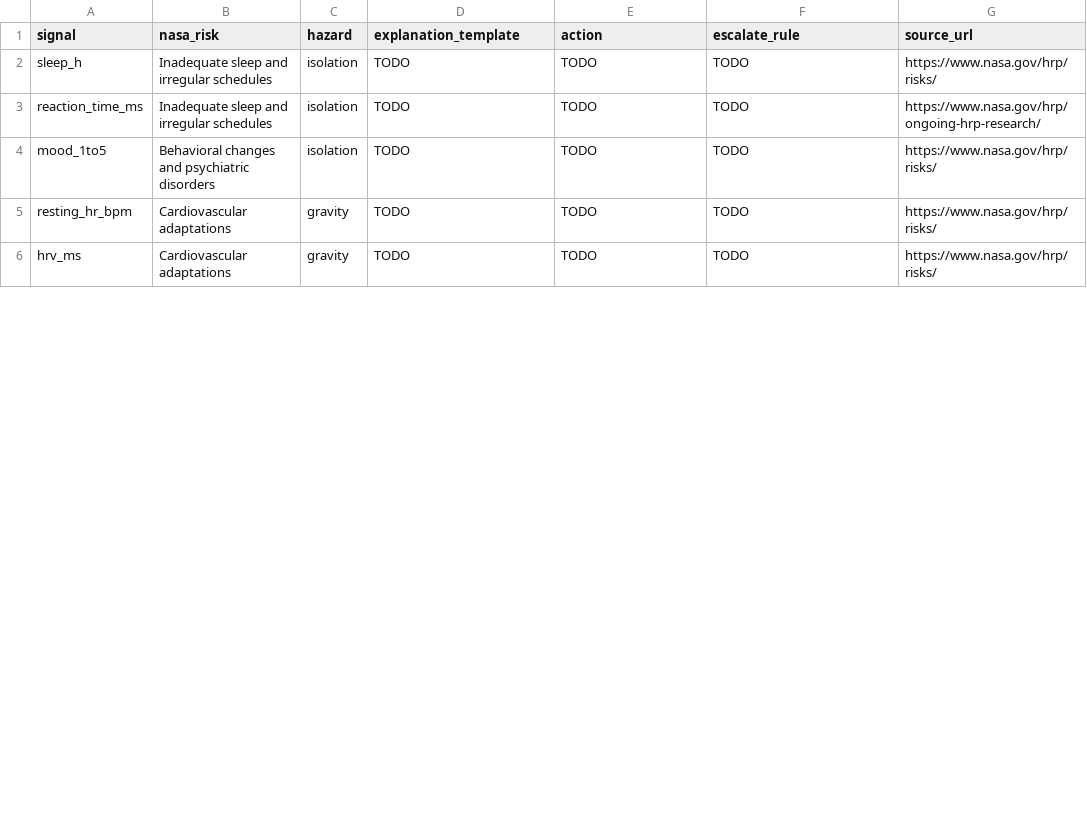
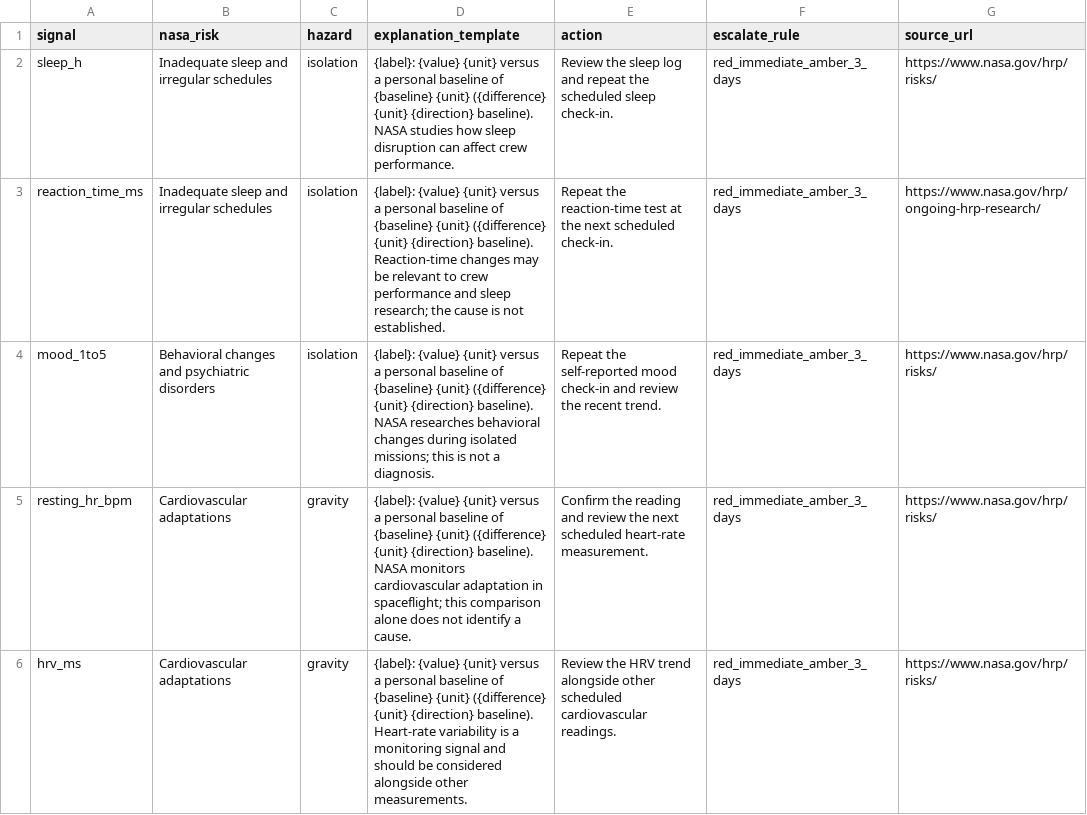
Before and after one commit to NeeleshKarthikeyan/nasa-space-apps-health-monitoring, a CSV file: explain/hazard_map.csv, drawn as a sheet; only a part is shown; the diff covers the shown part only.

Commit message:
Implement explainability module and generate alerts

```diff
--- a/explain/hazard_map.csv
+++ b/explain/hazard_map.csv
@@ -1,6 +1,6 @@
 signal,nasa_risk,hazard,explanation_template,action,escalate_rule,source_url
-sleep_h,Inadequate sleep and irregular schedules,isolation,TODO,TODO,TODO,https://www.nasa.gov/hrp/risks/
-reaction_time_ms,Inadequate sleep and irregular schedules,isolation,TODO,TODO,TODO,https://www.nasa.gov/hrp/ongoing-hrp-research/
-mood_1to5,Behavioral changes and psychiatric disorders,isolation,TODO,TODO,TODO,https://www.nasa.gov/hrp/risks/
-resting_hr_bpm,Cardiovascular adaptations,gravity,TODO,TODO,TODO,https://www.nasa.gov/hrp/risks/
-hrv_ms,Cardiovascular adaptations,gravity,TODO,TODO,TODO,https://www.nasa.gov/hrp/risks/
+sleep_h,Inadequate sleep and irregular schedules,isolation,"{label}: {value} {unit} versus a personal baseline of {baseline} {unit} ({difference} {unit} {direction} baseline). NASA studies how sleep disruption can affect crew performance.",Review the sleep log and repeat the scheduled sleep check-in.,red_immediate_amber_3_days,https://www.nasa.gov/hrp/risks/
+reaction_time_ms,Inadequate sleep and irregular schedules,isolation,"{label}: {value} {unit} versus a personal baseline of {baseline} {unit} ({difference} {unit} {direction} baseline). Reaction-time changes may be relevant to crew performance and sleep research; the cause is not established.",Repeat the reaction-time test at the next scheduled check-in.,red_immediate_amber_3_days,https://www.nasa.gov/hrp/ongoing-hrp-research/
+mood_1to5,Behavioral changes and psychiatric disorders,isolation,"{label}: {value} {unit} versus a personal baseline of {baseline} {unit} ({difference} {unit} {direction} baseline). NASA researches behavioral changes during isolated missions; this is not a diagnosis.",Repeat the self-reported mood check-in and review the recent trend.,red_immediate_amber_3_days,https://www.nasa.gov/hrp/risks/
+resting_hr_bpm,Cardiovascular adaptations,gravity,"{label}: {value} {unit} versus a personal baseline of {baseline} {unit} ({difference} {unit} {direction} baseline). NASA monitors cardiovascular adaptation in spaceflight; this comparison alone does not identify a cause.",Confirm the reading and review the next scheduled heart-rate measurement.,red_immediate_amber_3_days,https://www.nasa.gov/hrp/risks/
+hrv_ms,Cardiovascular adaptations,gravity,"{label}: {value} {unit} versus a personal baseline of {baseline} {unit} ({difference} {unit} {direction} baseline). Heart-rate variability is a monitoring signal and should be considered alongside other measurements.",Review the HRV trend alongside other scheduled cardiovascular readings.,red_immediate_amber_3_days,https://www.nasa.gov/hrp/risks/
```
Also changed, not shown: 15 edited cells elsewhere in this file, 2 other files.
